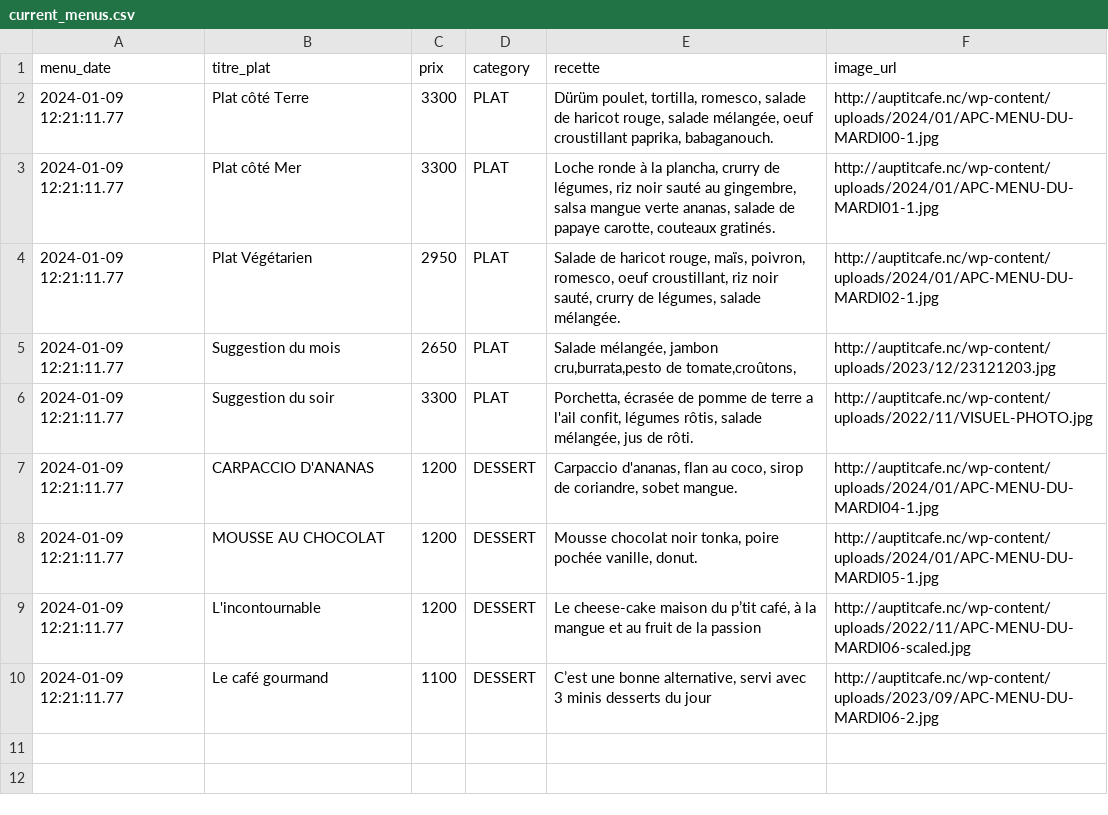
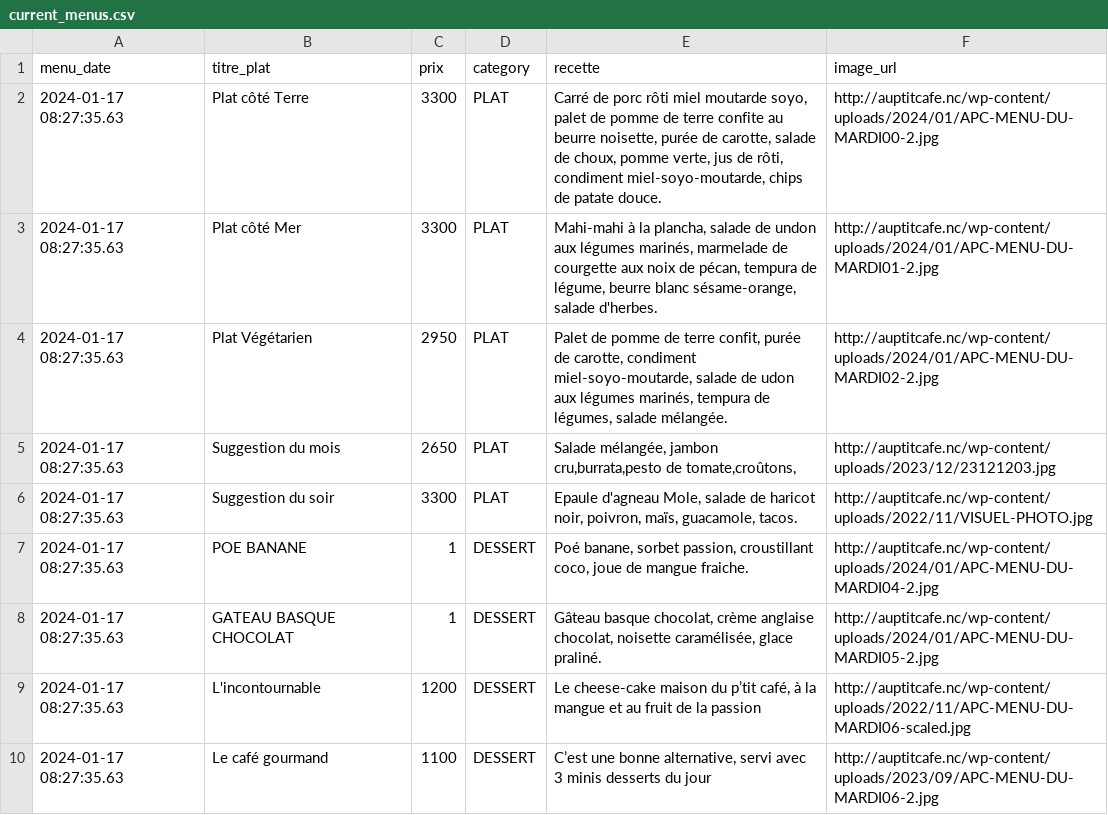
Before and after one commit to adriens/auptitcafe-data, a CSV file: data/current_menus.csv, drawn as a sheet.

```diff
--- a/data/current_menus.csv
+++ b/data/current_menus.csv
@@ -1,10 +1,10 @@
 menu_date,titre_plat,prix,category,recette,image_url
-2024-01-09 12:21:11.77,Plat côté Terre,3300,PLAT,"Dürüm poulet, tortilla, romesco, salade de haricot rouge, salade mélangée, oeuf croustillant paprika, babaganouch.",http://auptitcafe.nc/wp-content/uploads/2024/01/APC-MENU-DU-MARDI00-1.jpg
-2024-01-09 12:21:11.77,Plat côté Mer,3300,PLAT,"Loche ronde à la plancha, crurry de légumes, riz noir sauté au gingembre, salsa mangue verte ananas, salade de papaye carotte, couteaux gratinés.",http://auptitcafe.nc/wp-content/uploads/2024/01/APC-MENU-DU-MARDI01-1.jpg
-2024-01-09 12:21:11.77,Plat Végétarien,2950,PLAT,"Salade de haricot rouge, maïs, poivron, romesco, oeuf croustillant, riz noir sauté, crurry de légumes, salade mélangée.",http://auptitcafe.nc/wp-content/uploads/2024/01/APC-MENU-DU-MARDI02-1.jpg
-2024-01-09 12:21:11.77,Suggestion du mois,2650,PLAT,"Salade mélangée, jambon cru,burrata,pesto de tomate,croûtons,",http://auptitcafe.nc/wp-content/uploads/2023/12/23121203.jpg
-2024-01-09 12:21:11.77,Suggestion du soir,3300,PLAT,"Porchetta, écrasée de pomme de terre a l'ail confit, légumes rôtis, salade mélangée, jus de rôti.",http://auptitcafe.nc/wp-content/uploads/2022/11/VISUEL-PHOTO.jpg
-2024-01-09 12:21:11.77,CARPACCIO D'ANANAS,1200,DESSERT,"Carpaccio d'ananas, flan au coco, sirop de coriandre, sobet mangue.",http://auptitcafe.nc/wp-content/uploads/2024/01/APC-MENU-DU-MARDI04-1.jpg
-2024-01-09 12:21:11.77,MOUSSE AU CHOCOLAT,1200,DESSERT,"Mousse chocolat noir tonka, poire pochée vanille, donut.",http://auptitcafe.nc/wp-content/uploads/2024/01/APC-MENU-DU-MARDI05-1.jpg
-2024-01-09 12:21:11.77,L'incontournable,1200,DESSERT,"Le cheese-cake maison du p’tit café, à la mangue et au fruit de la passion",http://auptitcafe.nc/wp-content/uploads/2022/11/APC-MENU-DU-MARDI06-scaled.jpg
-2024-01-09 12:21:11.77,Le café gourmand,1100,DESSERT,"C’est une bonne alternative, servi avec 3 minis desserts du jour",http://auptitcafe.nc/wp-content/uploads/2023/09/APC-MENU-DU-MARDI06-2.jpg
+2024-01-17 08:27:35.63,Plat côté Terre,3300,PLAT,"Carré de porc rôti miel moutarde soyo, palet de pomme de terre confite au beurre noisette, purée de carotte, salade de choux, pomme verte, jus de rôti, condiment miel-soyo-moutarde, chips de patate douce.",http://auptitcafe.nc/wp-content/uploads/2024/01/APC-MENU-DU-MARDI00-2.jpg
+2024-01-17 08:27:35.63,Plat côté Mer,3300,PLAT,"Mahi-mahi à la plancha, salade de undon aux légumes marinés, marmelade de courgette aux noix de pécan, tempura de légume, beurre blanc sésame-orange, salade d'herbes.",http://auptitcafe.nc/wp-content/uploads/2024/01/APC-MENU-DU-MARDI01-2.jpg
+2024-01-17 08:27:35.63,Plat Végétarien,2950,PLAT,"Palet de pomme de terre confit, purée de carotte, condiment miel-soyo-moutarde, salade de udon aux légumes marinés, tempura de légumes, salade mélangée.",http://auptitcafe.nc/wp-content/uploads/2024/01/APC-MENU-DU-MARDI02-2.jpg
+2024-01-17 08:27:35.63,Suggestion du mois,2650,PLAT,"Salade mélangée, jambon cru,burrata,pesto de tomate,croûtons,",http://auptitcafe.nc/wp-content/uploads/2023/12/23121203.jpg
+2024-01-17 08:27:35.63,Suggestion du soir,3300,PLAT,"Epaule d'agneau Mole, salade de haricot noir, poivron, maïs, guacamole, tacos.",http://auptitcafe.nc/wp-content/uploads/2022/11/VISUEL-PHOTO.jpg
+2024-01-17 08:27:35.63,POE BANANE,1,DESSERT,"Poé banane, sorbet passion, croustillant coco, joue de mangue fraiche.",http://auptitcafe.nc/wp-content/uploads/2024/01/APC-MENU-DU-MARDI04-2.jpg
+2024-01-17 08:27:35.63,GATEAU BASQUE CHOCOLAT,1,DESSERT,"Gâteau basque chocolat, crème anglaise chocolat, noisette caramélisée, glace praliné.",http://auptitcafe.nc/wp-content/uploads/2024/01/APC-MENU-DU-MARDI05-2.jpg
+2024-01-17 08:27:35.63,L'incontournable,1200,DESSERT,"Le cheese-cake maison du p’tit café, à la mangue et au fruit de la passion",http://auptitcafe.nc/wp-content/uploads/2022/11/APC-MENU-DU-MARDI06-scaled.jpg
+2024-01-17 08:27:35.63,Le café gourmand,1100,DESSERT,"C’est une bonne alternative, servi avec 3 minis desserts du jour",http://auptitcafe.nc/wp-content/uploads/2023/09/APC-MENU-DU-MARDI06-2.jpg
```
Also changed, not shown: data/current_menus_headers.csv, data/menus_hist.csv.
